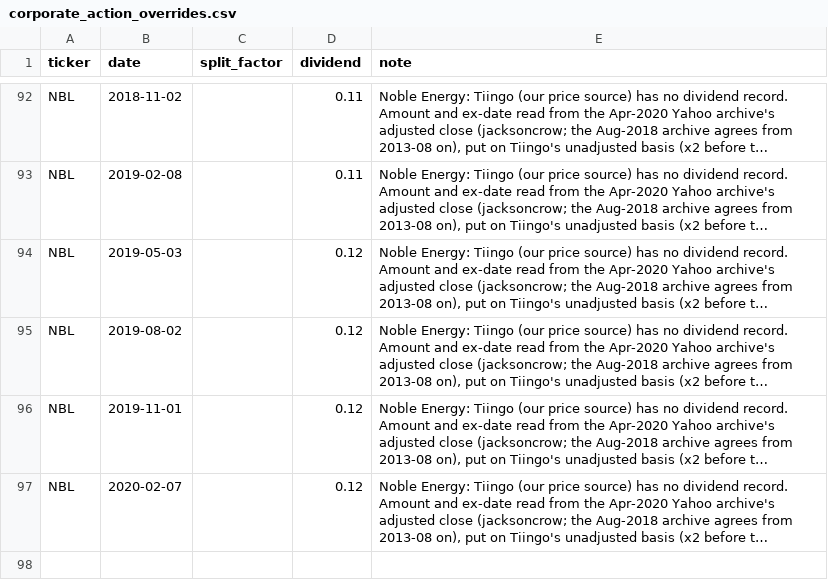
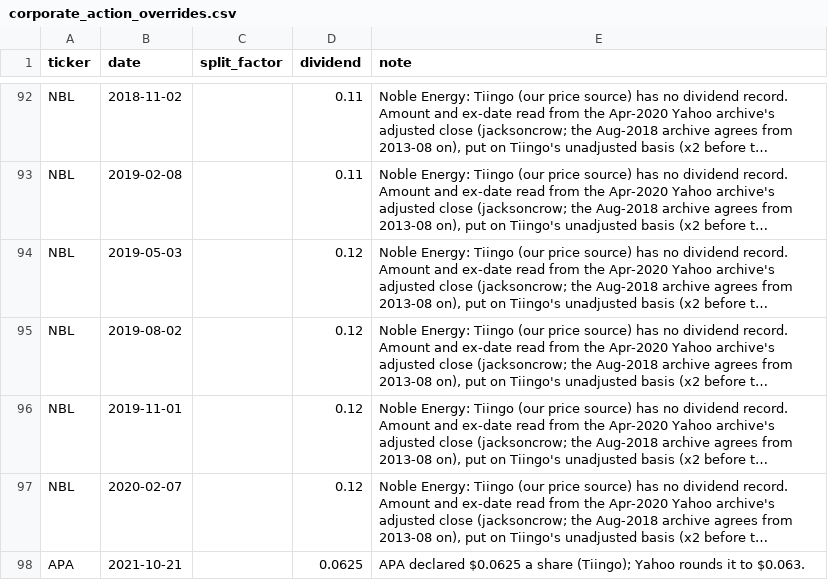
Before and after one commit to Johnbrick123/sp500-data, a CSV file: corporate_action_overrides.csv, drawn as a sheet; only a part is shown, gaps mark what is left out; long unchanged cells end in …; the diff names each change by its address in the sheet, - before the commit and + after, or states it on an @@ line.

```diff
--- a/corporate_action_overrides.csv
+++ b/corporate_action_overrides.csv
+row 98: APA | 2021-10-21 |  | 0.0625 | APA declared $0.0625 a share (Tiingo); Yahoo rounds it to $0.063.
```
